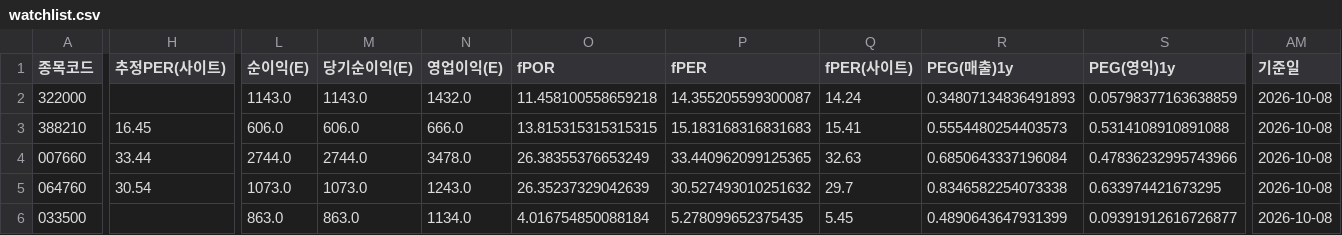
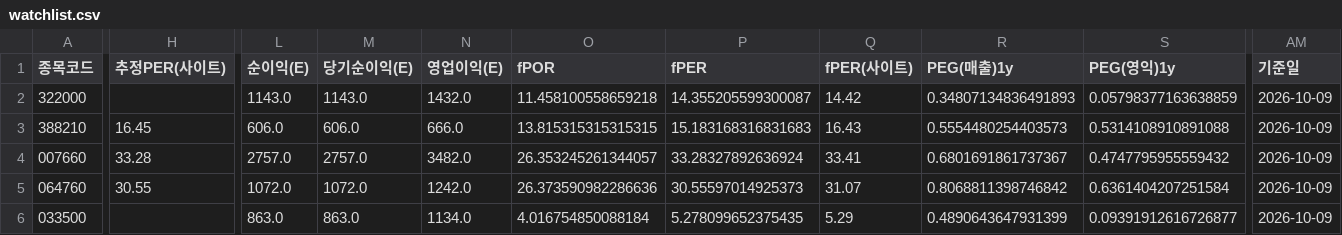
Before and after one commit to Dapsipri-Kipchoge/Time-etf-value, a CSV file: data/watchlist.csv, drawn as a sheet; only a part is shown, gaps mark what is left out; the diff covers the shown part only; the diff names each change by its address in the sheet, - before the commit and + after, or states it on an @@ line.

```diff
--- a/data/watchlist.csv
+++ b/data/watchlist.csv
-Q2 (fPER(사이트)): 14.24
+Q2 (fPER(사이트)): 14.42
-AM2:AM6 (기준일): 2026-10-08
+AM2:AM6 (기준일): 2026-10-09
-Q3 (fPER(사이트)): 15.41
+Q3 (fPER(사이트)): 16.43
-H4 (추정PER(사이트)): 33.44
+H4 (추정PER(사이트)): 33.28
-L4 (순이익(E)): 2744.0
+L4 (순이익(E)): 2757.0
-M4 (당기순이익(E)): 2744.0
+M4 (당기순이익(E)): 2757.0
-N4 (영업이익(E)): 3478.0
+N4 (영업이익(E)): 3482.0
-O4 (fPOR): 26.38355376653249
+O4 (fPOR): 26.353245261344057
-P4 (fPER): 33.440962099125365
+P4 (fPER): 33.28327892636924
-Q4 (fPER(사이트)): 32.63
+Q4 (fPER(사이트)): 33.41
-R4 (PEG(매출)1y): 0.6850643337196084
+R4 (PEG(매출)1y): 0.6801691861737367
-S4 (PEG(영익)1y): 0.47836232995743966
+S4 (PEG(영익)1y): 0.4747795955559432
-H5 (추정PER(사이트)): 30.54
+H5 (추정PER(사이트)): 30.55
-L5 (순이익(E)): 1073.0
+L5 (순이익(E)): 1072.0
-M5 (당기순이익(E)): 1073.0
+M5 (당기순이익(E)): 1072.0
-N5 (영업이익(E)): 1243.0
+N5 (영업이익(E)): 1242.0
-O5 (fPOR): 26.35237329042639
+O5 (fPOR): 26.373590982286636
-P5 (fPER): 30.527493010251632
+P5 (fPER): 30.55597014925373
-Q5 (fPER(사이트)): 29.7
+Q5 (fPER(사이트)): 31.07
-R5 (PEG(매출)1y): 0.8346582254073338
+R5 (PEG(매출)1y): 0.8068811398746842
-S5 (PEG(영익)1y): 0.633974421673295
+S5 (PEG(영익)1y): 0.6361404207251584
-Q6 (fPER(사이트)): 5.45
+Q6 (fPER(사이트)): 5.29
```
Also changed, not shown: 24 edited cells elsewhere in this file, data/us_watchlist.csv, 4 other files.
